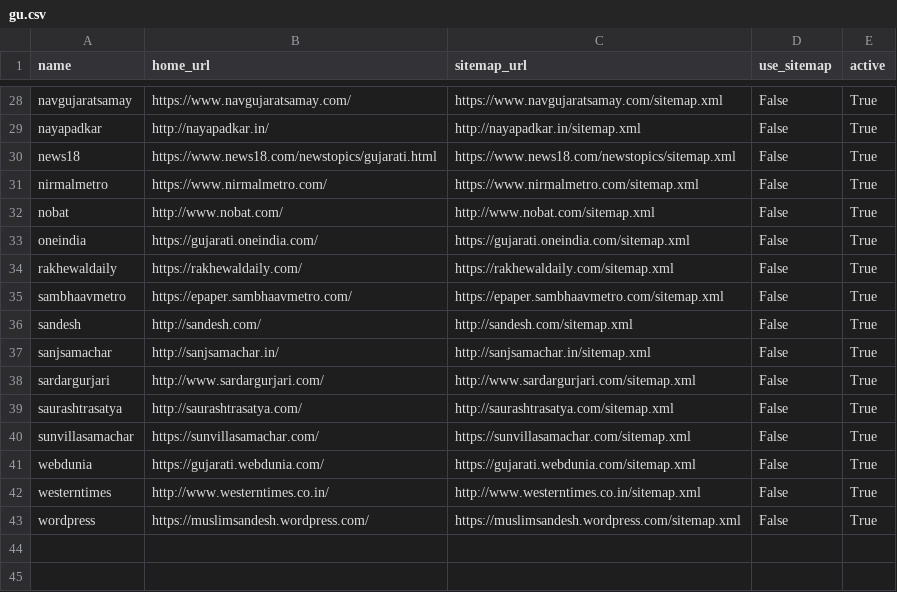
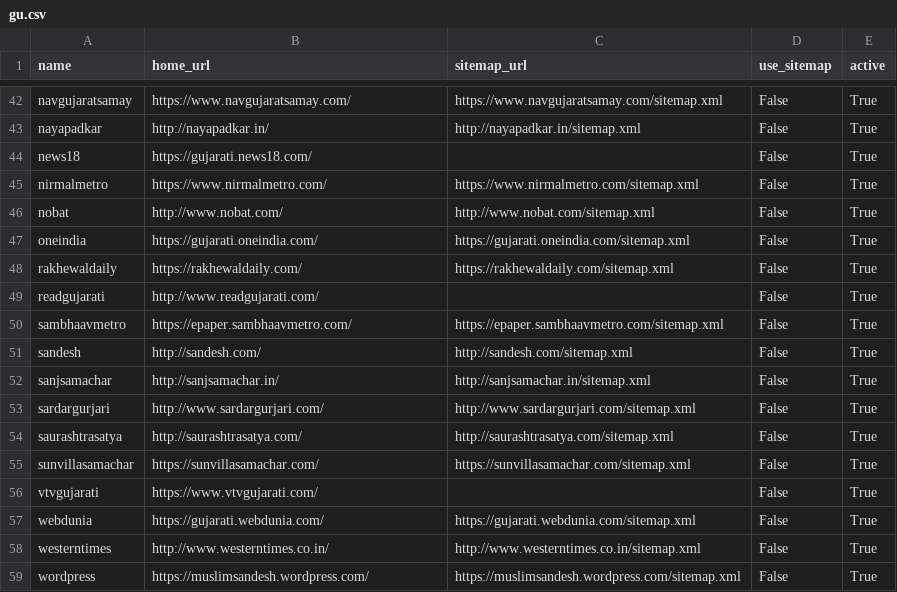
Before and after one commit to divkakwani/webcorpus, a CSV file: sources/gu.csv, drawn as a sheet; only a part is shown, gaps mark what is left out; the diff covers the shown part only.

Commit message:
update gujarati sources

```diff
--- a/sources/gu.csv
+++ b/sources/gu.csv
@@ -29,3 +43,3 @@ navgujaratsamay,https://www.navgujaratsamay.com/,https://www.navgujaratsamay.com
 nayapadkar,http://nayapadkar.in/,http://nayapadkar.in/sitemap.xml,False,True
-news18,https://www.news18.com/newstopics/gujarati.html,https://www.news18.com/newstopics/sitemap.xml,False,True
+news18,https://gujarati.news18.com/,,False,True
 nirmalmetro,https://www.nirmalmetro.com/,https://www.nirmalmetro.com/sitemap.xml,False,True
@@ -34,2 +48,3 @@ oneindia,https://gujarati.oneindia.com/,https://gujarati.oneindia.com/sitemap.xm
 rakhewaldaily,https://rakhewaldaily.com/,https://rakhewaldaily.com/sitemap.xml,False,True
+readgujarati,http://www.readgujarati.com/,,False,True
 sambhaavmetro,https://epaper.sambhaavmetro.com/,https://epaper.sambhaavmetro.com/sitemap.xml,False,True
@@ -40,2 +55,3 @@ saurashtrasatya,http://saurashtrasatya.com/,http://saurashtrasatya.com/sitemap.x
 sunvillasamachar,https://sunvillasamachar.com/,https://sunvillasamachar.com/sitemap.xml,False,True
+vtvgujarati,https://www.vtvgujarati.com/,,False,True
 webdunia,https://gujarati.webdunia.com/,https://gujarati.webdunia.com/sitemap.xml,False,True
```
Also changed, not shown: 14 added rows and 2 edited cells elsewhere in this file.
